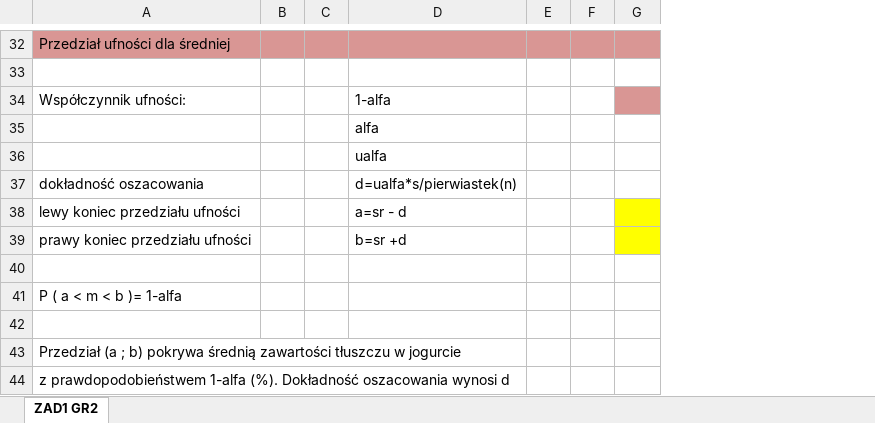
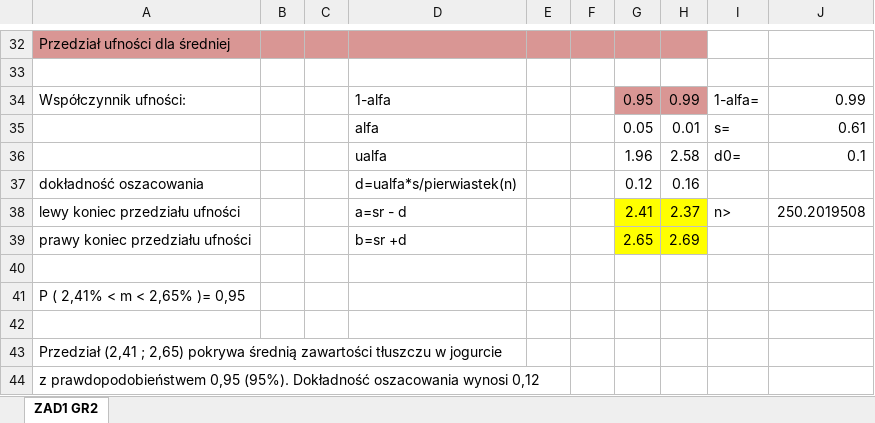
Before and after one commit to piotroszko/PStat, an Excel workbook: cw2/CW2_gr5.xlsx, sheet ZAD1 GR2, drawn as a sheet; only a part is shown, gaps mark what is left out; values as stored, in another font and other column widths than the file's, no borders; the diff covers the shown part only; the diff names each change by its address in the sheet, - before the commit and + after, or states it on an @@ line.

```diff
--- a/cw2/CW2_gr5.xlsx (sheet ZAD1 GR2)
+++ b/cw2/CW2_gr5.xlsx (sheet ZAD1 GR2)
+column H, rows 34-39: 0.99 | 0.01 | 2.58 | 0.16 | 2.37 | 2.69
+column I, rows 34-38: 1-alfa= | s= | d0= |  | n>
+column J, rows 34-38: 0.99 | 0.61 | 0.1 |  | 250.2019508
-G34: (empty)
+G34: 0.95
-G35: (empty)
+G35: 0.05
-G36: (empty)
+G36: 1.96
-G37: (empty)
+G37: 0.12
-G38: (empty)
+G38: 2.41
-G39: (empty)
+G39: 2.65
@@ column A renumbered from row 41 down @@
```
Also changed, not shown: 6 added rows, 11 edited cells and cell formats elsewhere in this sheet, 3 other files.
